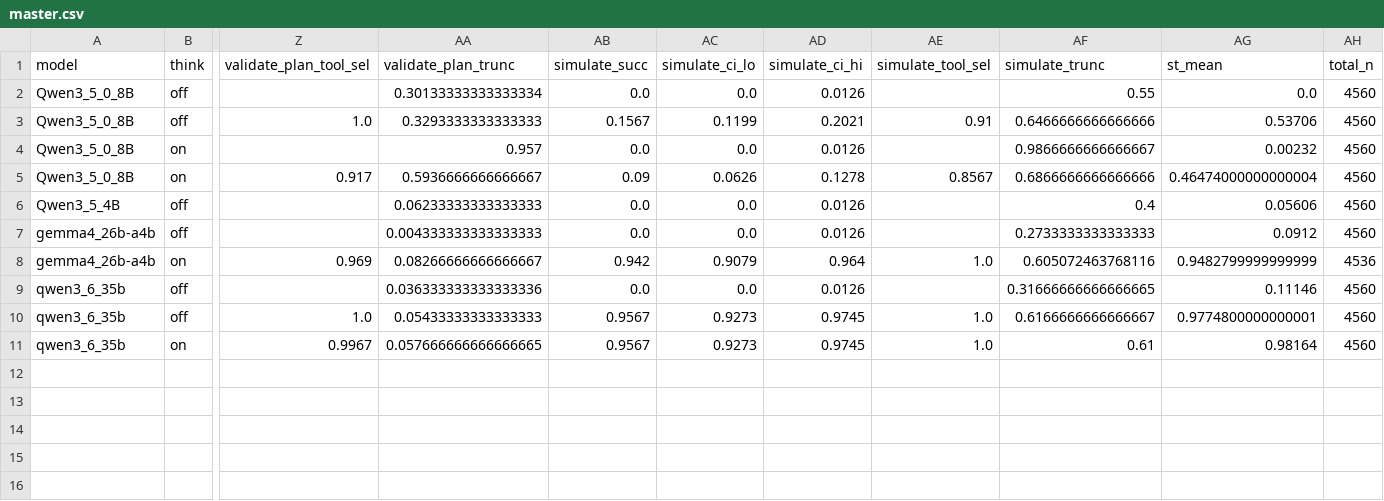
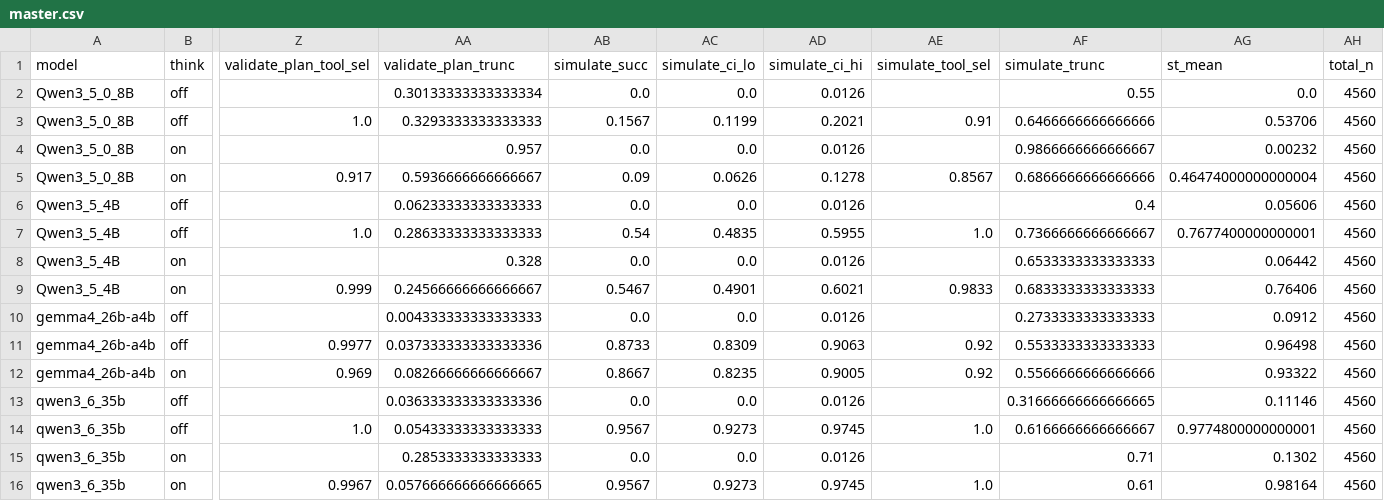
Before and after one commit to SPL-BGU/pddl-copilot-experiments, a CSV file: checkpoints/sweep4-v5-v7-first/tables/master.csv, drawn as a sheet; only a part is shown, gaps mark what is left out; addresses are those after the commit; rows hold the shown columns only; the diff names each change by its address in the sheet, - before the commit and + after, or states it on an @@ line.

Commit message:
checkpoint(sweep4-v5-v7-first): regen with current cluster sync (20260520)
Refreshed against sweep4-cluster-20260520 pull. Cell coverage expanded
from 10 → 15 of 16 v5/v6/v7 cells:

- Qwen3.5:0.8B: 4 (unchanged)
- Qwen3.5:4B: 4 (was 1; off/tools_all + on/no-tools + on/tools_all newly at 4560)
- gemma4:26b-a4b: 3 (was 2; off/tools_all newly at 4560, was 4536)
- qwen3.6:35b: 4 (was 3; on/no-tools newly complete)

Still partial (excluded by --min-out 4560):
- gemma4:26b-a4b on/no-tools: 4511 / 4560 (49 trials short)

Tracked artifacts refreshed:
- 4 per-model trials.zip
- pddl_copilot_sweep4_v5_v7_first.pptx.zip (15 series)
- tables/master.csv and master.tex (15 rows)

Sync pre-step: dropped one NUL-corrupted partial-write row (a
sweep-3 v2 trial, irrelevant to the v5/v6/v7 filter) from the local
copy of gemma4_26b-a4b_on_no-tools/trials.jsonl; cluster file
untouched. Local backup at trials.jsonl.bak-nulstrip-20260520.

```diff
--- a/checkpoints/sweep4-v5-v7-first/tables/master.csv
+++ b/checkpoints/sweep4-v5-v7-first/tables/master.csv
+row 7: Qwen3_5_4B | off | 1.0 | 0.28633333333333333 | 0.54 | 0.4835 | 0.5955 | 1.0 | 0.7366666666666667 | 0.7677400000000001 | 4560
+row 8: Qwen3_5_4B | on |  | 0.328 | 0.0 | 0.0 | 0.0126 |  | 0.6533333333333333 | 0.06442 | 4560
+row 9: Qwen3_5_4B | on | 0.999 | 0.24566666666666667 | 0.5467 | 0.4901 | 0.6021 | 0.9833 | 0.6833333333333333 | 0.76406 | 4560
+row 11: gemma4_26b-a4b | off | 0.9977 | 0.037333333333333336 | 0.8733 | 0.8309 | 0.9063 | 0.92 | 0.5533333333333333 | 0.96498 | 4560
-AB12 (simulate_succ): 0.942
+AB12 (simulate_succ): 0.8667
-AC12 (simulate_ci_lo): 0.9079
+AC12 (simulate_ci_lo): 0.8235
-AD12 (simulate_ci_hi): 0.964
+AD12 (simulate_ci_hi): 0.9005
-AE12 (simulate_tool_sel): 1.0
+AE12 (simulate_tool_sel): 0.92
-AF12 (simulate_trunc): 0.605072463768116
+AF12 (simulate_trunc): 0.5566666666666666
-AG12 (st_mean): 0.9482799999999999
+AG12 (st_mean): 0.93322
-AH12 (total_n): 4536
+AH12 (total_n): 4560
+row 15: qwen3_6_35b | on |  | 0.2853333333333333 | 0.0 | 0.0 | 0.0126 |  | 0.71 | 0.1302 | 4560
```
Also changed, not shown: 6 other files.
